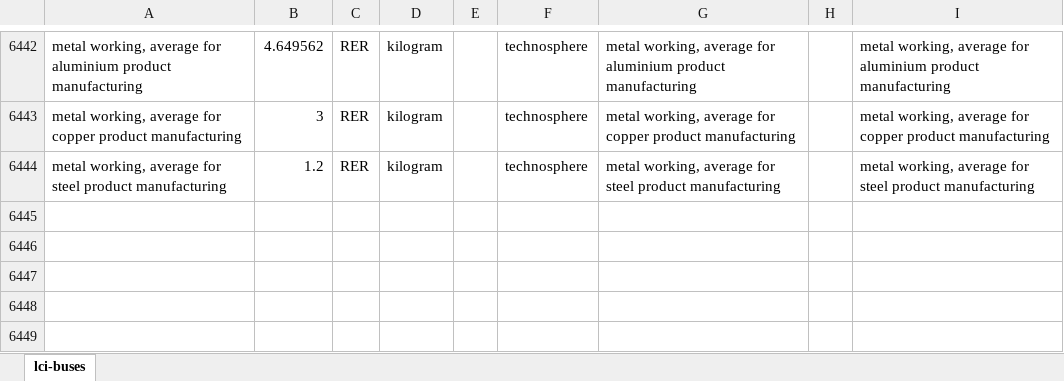
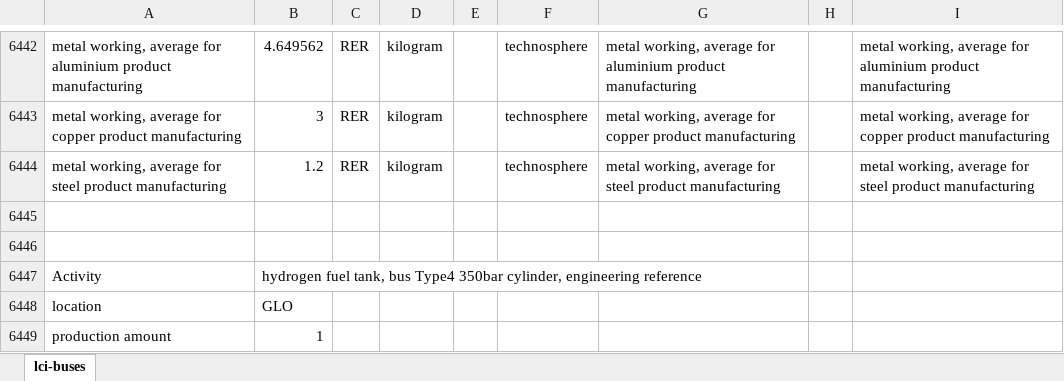
Before and after one commit to polca/premise, an Excel workbook: premise/data/additional_inventories/lci-buses.xlsx, sheet lci-buses, drawn as a sheet; only a part is shown, gaps mark what is left out; values as stored, in another font and other column widths than the file's, no borders; the diff covers the shown part only; the diff names each change by its address in the sheet, - before the commit and + after, or states it on an @@ line.

Commit message:
fix(inventory): specify bus hydrogen vessels and shared storage hardware
APPROVED BUS-SPECIFIC350BAR HYDROGEN STORAGE, issue60, 2026-10-18. Luxfer G-StorGo H2 manufacturer https://www.luxfercylinders.com/product/g-stor-go-h2-type-4-carbon-composite-cylinders/ GH2690:350bar,665.5mmOD,2383mmlength,176kgdry,614L,14.5kgH2,190.5kgfullyfilled. HGV2 NorthAmerica reference transferred to bus application; not an assertion of European approval. Select minimuminteger cylinders meeting original usableH2 nominalenergy/33.333333333kWh/kg LHV; nominalmanufacturer storedcapacity is treated usable as engineeringreference,test5%reserve. Keep sourcehydrogenconsumption/range/service unchanged pending roadmassresimulation. Type4HDPEliner+carbon/epoxy inferredfrommanufacturerType4description,unpublished internalBOM:5mmHDPE shell at950kg/m3 over capsule surface2*pi*outerradius*length;2kgalbosses,2kgPAprotection;remainingdrymass composite at60vol%fiber(1800kg/m3) and40%epoxy(1200kg/m3),69.2308wt%fiber. Geometry usesouterdimensions ignoringports/caps,not pressure-certified design;testliner3-8mm andfiber55-65vol%. Woven carbonfiber supplier is manufacturingproxy for filamentwinding; no source-certified fibergradeorresin system.95%manufacture retention with matched processloss treatment;forming/curing1kWh/kg engineering allowance. Sharedroofrack andvalve/manifold/sensor system60kg perbus:Al30,ordinary steel20,stainless8,Cu0.5,brass0.5,PA0.8,auxiliarycontrolboard0.2;onceperbus,not scaled oncepercylinder. Actualmounts,PRD/valve grades and roadqualification unresolved. Drytank excludes gas,do not use190.5kgwetmass. Reference15year vessel/systemlife is an assumption,not manufacturerlife certificate;source14yearbus usesoneinstalledset. Old700barvehicleinput replaced,no generictruck350barvesselcopy. At present operations buy generichydrogenmarket with no700bar-specific compression exchange to remove. Preserve purchasedhydrogen and existingupstreamenergy;350barstationcompression/delivery compatibility remains explicitcoveragegap,not a zeroenergyclaim or fabricated saving. Updateassemblymass anddocumentnewinstalledstorage; no commonchassis added. Endoflife remains wholevehicle treatmentboundary; pressurevessel-specificrecoveryfate/perMJendoflife are gaps, no newduplicatetreatmentcredit. RefreshstoredperMJ fromactualsource.

```diff
--- a/premise/data/additional_inventories/lci-buses.xlsx (sheet lci-buses)
+++ b/premise/data/additional_inventories/lci-buses.xlsx (sheet lci-buses)
+row 6445: (empty)
+row 6446: (empty)
+row 6447: Activity | hydrogen fuel tank, bus Type4 350bar cylinder, engineering reference
+row 6448: location | GLO
+row 6449: production amount | 1
```
Also changed, not shown: 123 added rows, 6 removed rows and 12 edited cells elsewhere in this sheet, premise/data/additional_inventories/lci-final-energy.xlsx.
